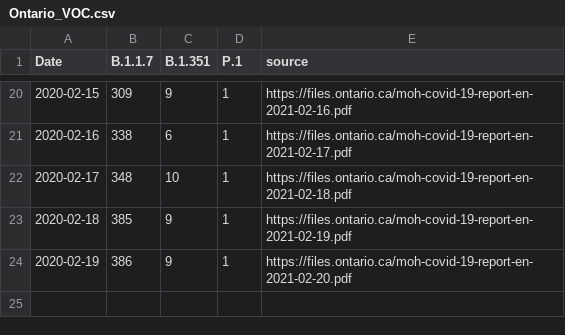
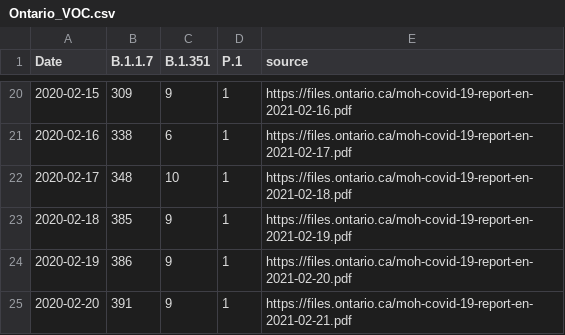
Before and after one commit to wzmli/COVID19-Canada, a CSV file: Ontario_VOC.csv, drawn as a sheet; only a part is shown, gaps mark what is left out; the diff names each change by its address in the sheet, - before the commit and + after, or states it on an @@ line.

```diff
--- a/Ontario_VOC.csv
+++ b/Ontario_VOC.csv
+row 25: 2020-02-20 | 391 | 9 | 1 | https://files.ontario.ca/moh-covid-19-report-en-2021-02-21.pdf
```
Also changed, not shown: COVID19_Canada.csv, git_push/clean.Rout.csv, 4 other files.
